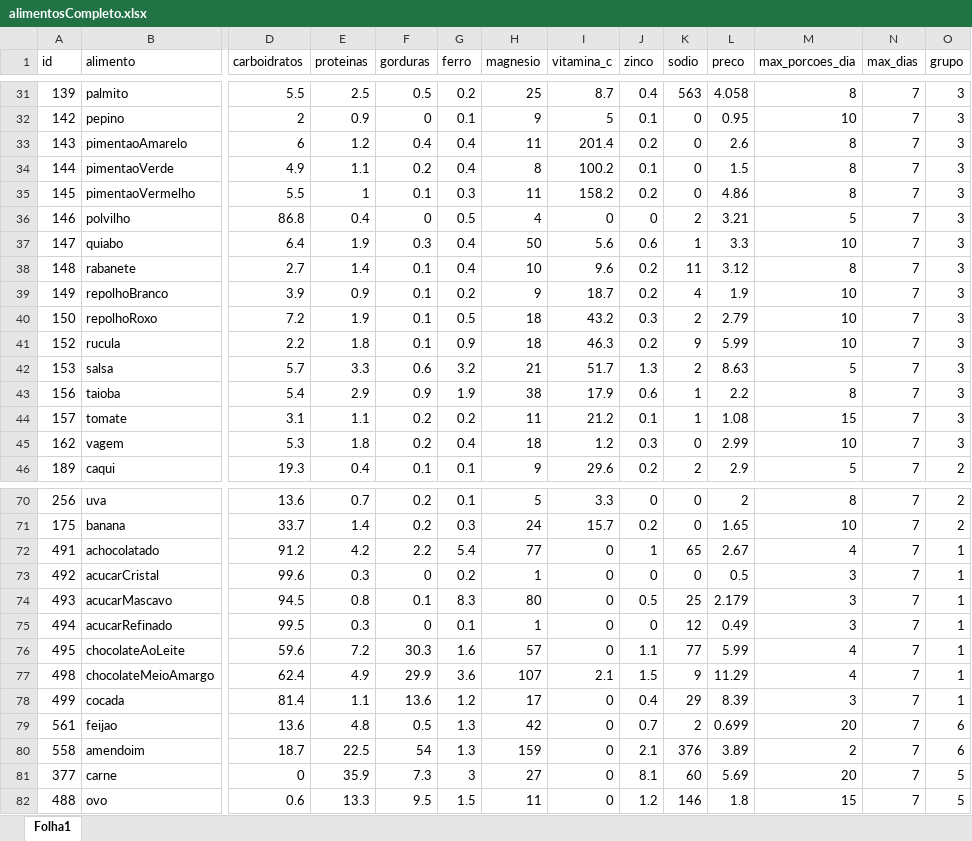
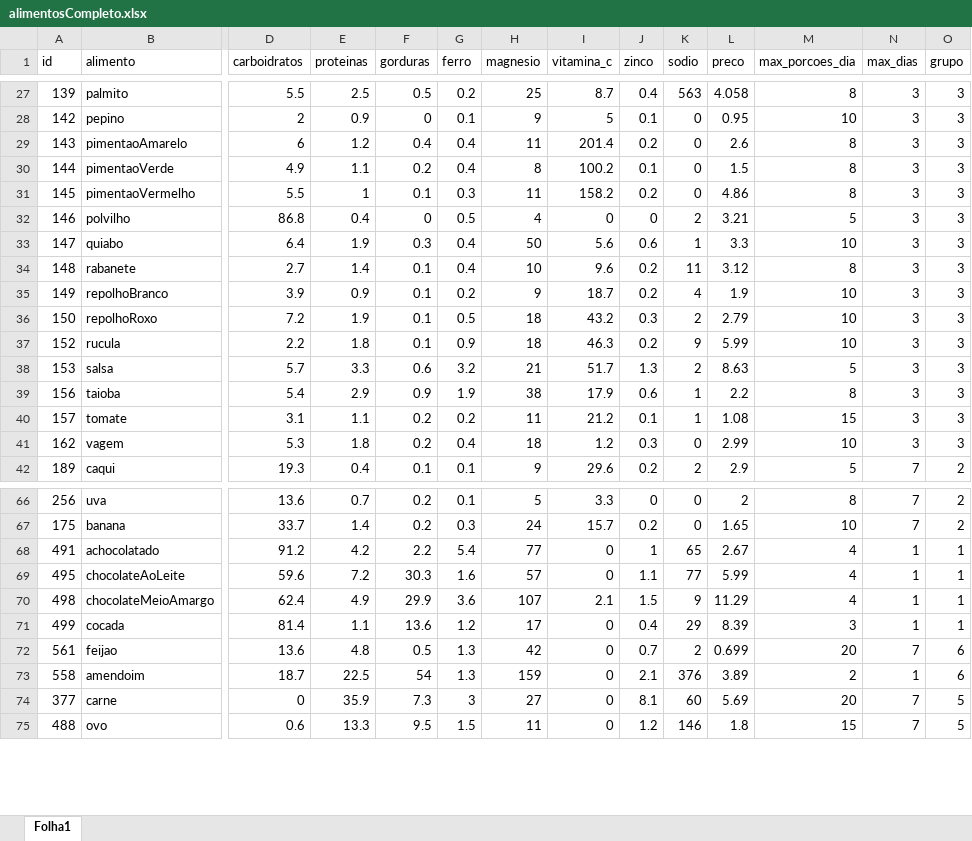
Before and after one commit to acpDaniel/pesquisaOperacional, an Excel workbook: alimentosCompleto.xlsx, sheet Folha1, drawn as a sheet; only a part is shown, gaps mark what is left out; values as stored, in another font and other column widths than the file's, no borders; removed rows and columns are numbered as before the commit, all else as after; rows hold the shown columns only; the diff covers the shown part only; the diff names each change by its address in the sheet, - before the commit and + after, or states it on an @@ line.

```diff
--- a/alimentosCompleto.xlsx (sheet Folha1)
+++ b/alimentosCompleto.xlsx (sheet Folha1)
-N27:N41 (max_dias): 7
+N27:N41 (max_dias): 3
-N68 (max_dias): 7
+N68 (max_dias): 1
-row 73: 492 | acucarCristal | 99.6 | 0.3 | 0 | 0.2 | 1 | 0 | 0 | 0 | 0.5 | 3 | 7 | 1
-row 74: 493 | acucarMascavo | 94.5 | 0.8 | 0.1 | 8.3 | 80 | 0 | 0.5 | 25 | 2.179 | 3 | 7 | 1
-row 75: 494 | acucarRefinado | 99.5 | 0.3 | 0 | 0.1 | 1 | 0 | 0 | 12 | 0.49 | 3 | 7 | 1
-N69:N71 (max_dias): 7
+N69:N71 (max_dias): 1
-N73 (max_dias): 7
+N73 (max_dias): 1
```
Also changed, not shown: 4 removed rows and 20 edited cells elsewhere in this sheet, 4 other files.
